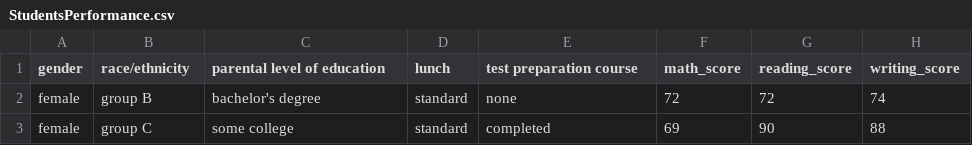
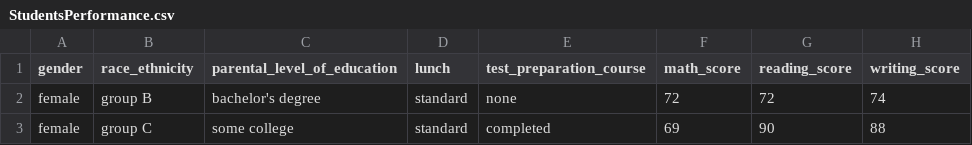
Before and after one commit to serine000/ML_deployment_proj, a CSV file: notebook/data/StudentsPerformance.csv, drawn as a sheet; only a part is shown.

```diff
--- a/notebook/data/StudentsPerformance.csv
+++ b/notebook/data/StudentsPerformance.csv
@@ -1,2 +1,2 @@
-"gender","race/ethnicity","parental level of education","lunch","test preparation course","math_score","reading_score","writing_score"
+"gender","race_ethnicity","parental_level_of_education","lunch","test_preparation_course","math_score","reading_score","writing_score"
 "female","group B","bachelor's degree","standard","none","72","72","74"
```
Also changed, not shown: 7 other files.
